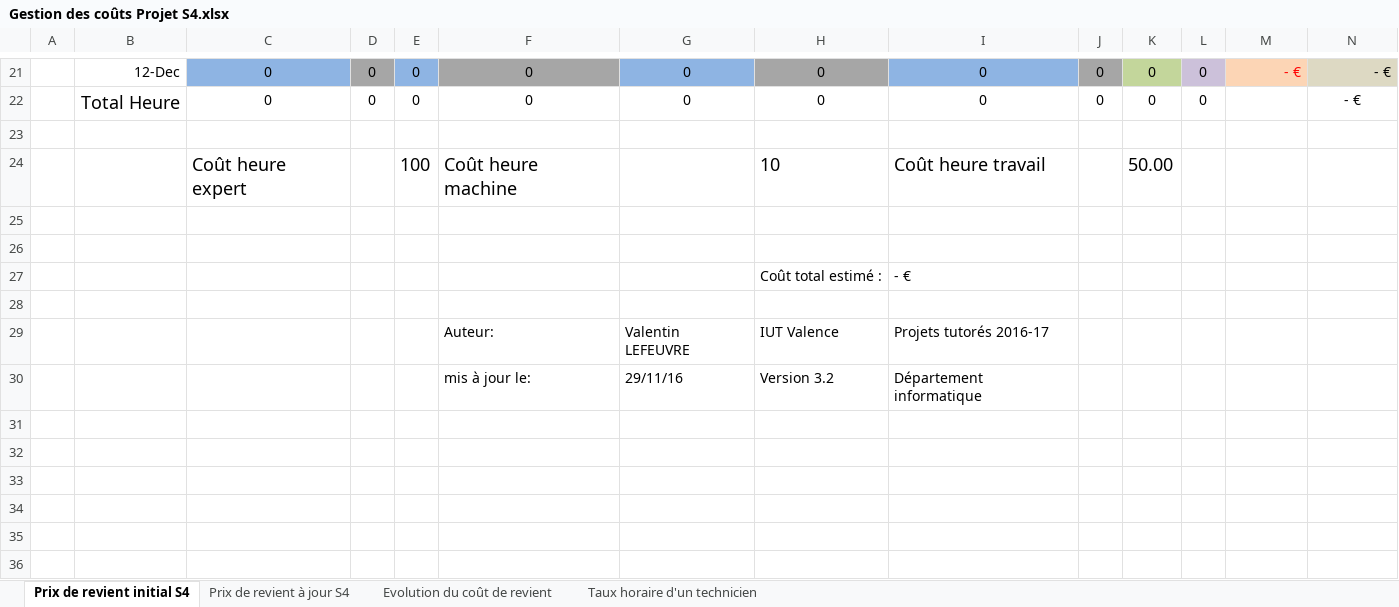
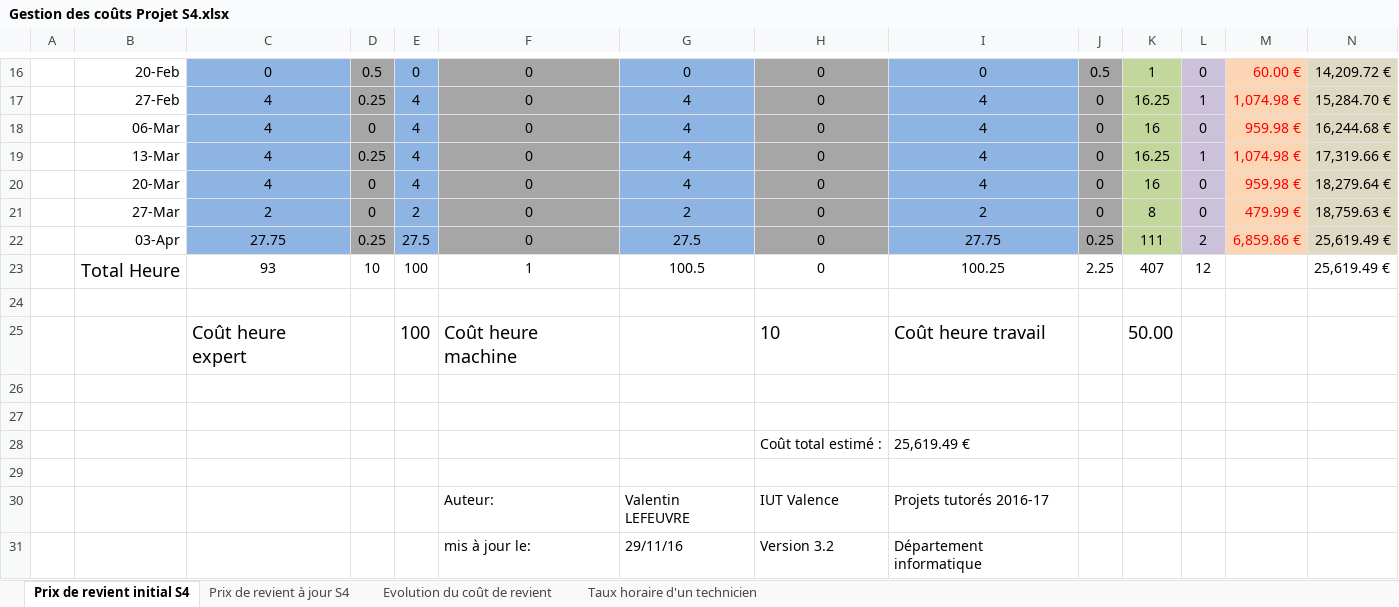
Before and after one commit to DylanFayant/SecondYearProject, an Excel workbook: doc/Gestion des coûts/Gestion des coûts Projet S4.xlsx, sheet Prix de revient initial S4, drawn as a sheet; only a part is shown, gaps mark what is left out; values as stored, in another font and other column widths than the file's, no borders; removed rows and columns are numbered as before the commit, all else as after; the diff covers the shown part only; the diff names each change by its address in the sheet, - before the commit and + after, or states it on an @@ line.

```diff
--- a/doc/Gestion des coûts/Gestion des coûts Projet S4.xlsx (sheet Prix de revient initial S4)
+++ b/doc/Gestion des coûts/Gestion des coûts Projet S4.xlsx (sheet Prix de revient initial S4)
-B16: 12-Dec
+B16: 20-Feb
-D16: 0
+D16: 0.5
-J16: 0
+J16: 0.5
-K16: 0
+K16: 1
-M16: - €
+M16: 60.00 €
-N16: - €
+N16: 14,209.72 €
-row 22:  | Total Heure | 0 | 0 | 0 | 0 | 0 | 0 | 0 | 0 | 0 | 0 |  | - €
+row 17:  | 27-Feb | 4 | 0.25 | 4 | 0 | 4 | 0 | 4 | 0 | 16.25 | 1 | 1,074.98 € | 15,284.70 €
+row 18:  | 06-Mar | 4 | 0 | 4 | 0 | 4 | 0 | 4 | 0 | 16 | 0 | 959.98 € | 16,244.68 €
+row 19:  | 13-Mar | 4 | 0.25 | 4 | 0 | 4 | 0 | 4 | 0 | 16.25 | 1 | 1,074.98 € | 17,319.66 €
+row 20:  | 20-Mar | 4 | 0 | 4 | 0 | 4 | 0 | 4 | 0 | 16 | 0 | 959.98 € | 18,279.64 €
+row 21:  | 27-Mar | 2 | 0 | 2 | 0 | 2 | 0 | 2 | 0 | 8 | 0 | 479.99 € | 18,759.63 €
+row 22:  | 03-Apr | 27.75 | 0.25 | 27.5 | 0 | 27.5 | 0 | 27.75 | 0.25 | 111 | 2 | 6,859.86 € | 25,619.49 €
+row 23:  | Total Heure | 93 | 10 | 100 | 1 | 100.5 | 0 | 100.25 | 2.25 | 407 | 12 |  | 25,619.49 €
-I28: - €
+I28: 25,619.49 €
```
Also changed, not shown: 6 added rows, 11 removed rows, 8 edited cells and merged cells elsewhere in this sheet, sheet Prix de revient à jour S4, charts or pictures.
